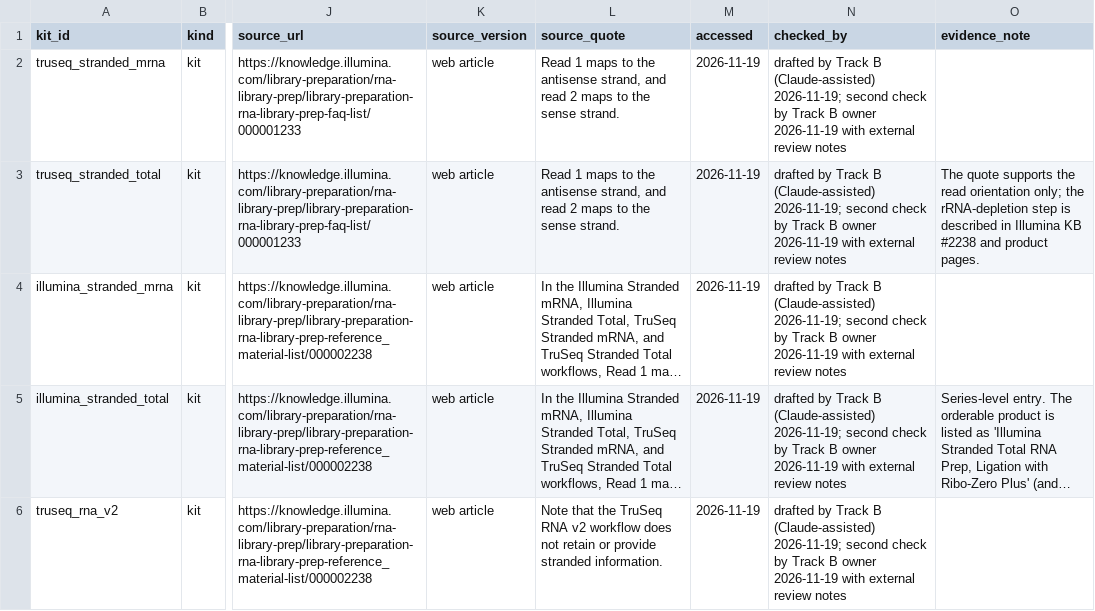
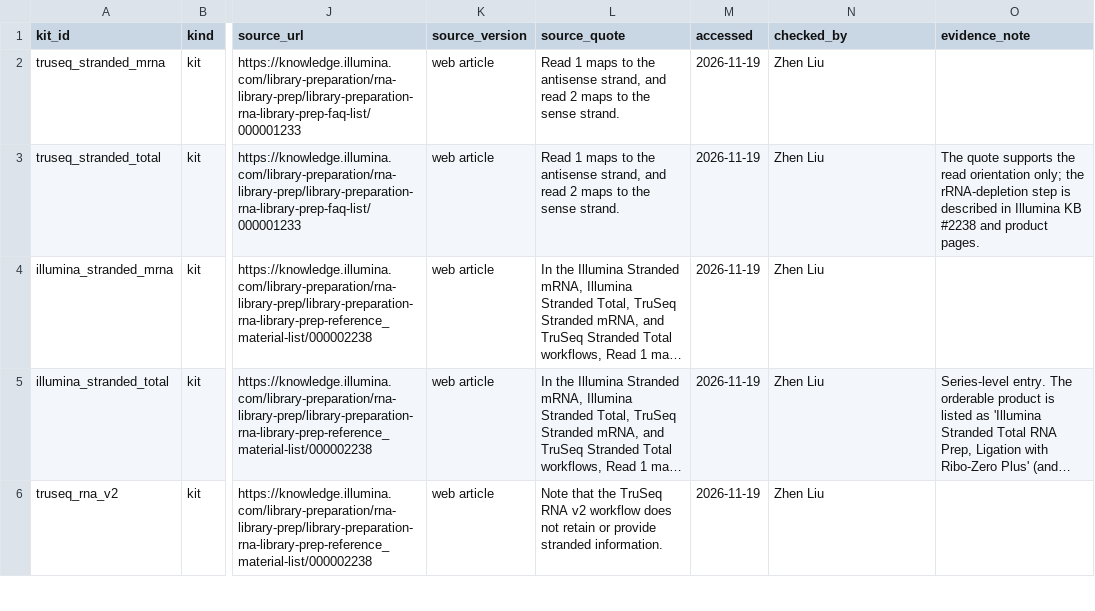
Before and after one commit to ALITTLELZ/SeqSeec, a CSV file: library/kit_registry.csv, drawn as a sheet; only a part is shown, gaps mark what is left out; long unchanged cells end in …; the diff covers the shown part only; the diff names each change by its address in the sheet, - before the commit and + after, or states it on an @@ line.

```diff
--- a/library/kit_registry.csv
+++ b/library/kit_registry.csv
-N2:N6 (checked_by): drafted by Track B (Claude-assisted) 2026-11-19; second check by Track B owner 2026-11-19 with external review notes
+N2:N6 (checked_by): Zhen Liu
```
Also changed, not shown: 5 edited cells elsewhere in this file, 1 other file.
